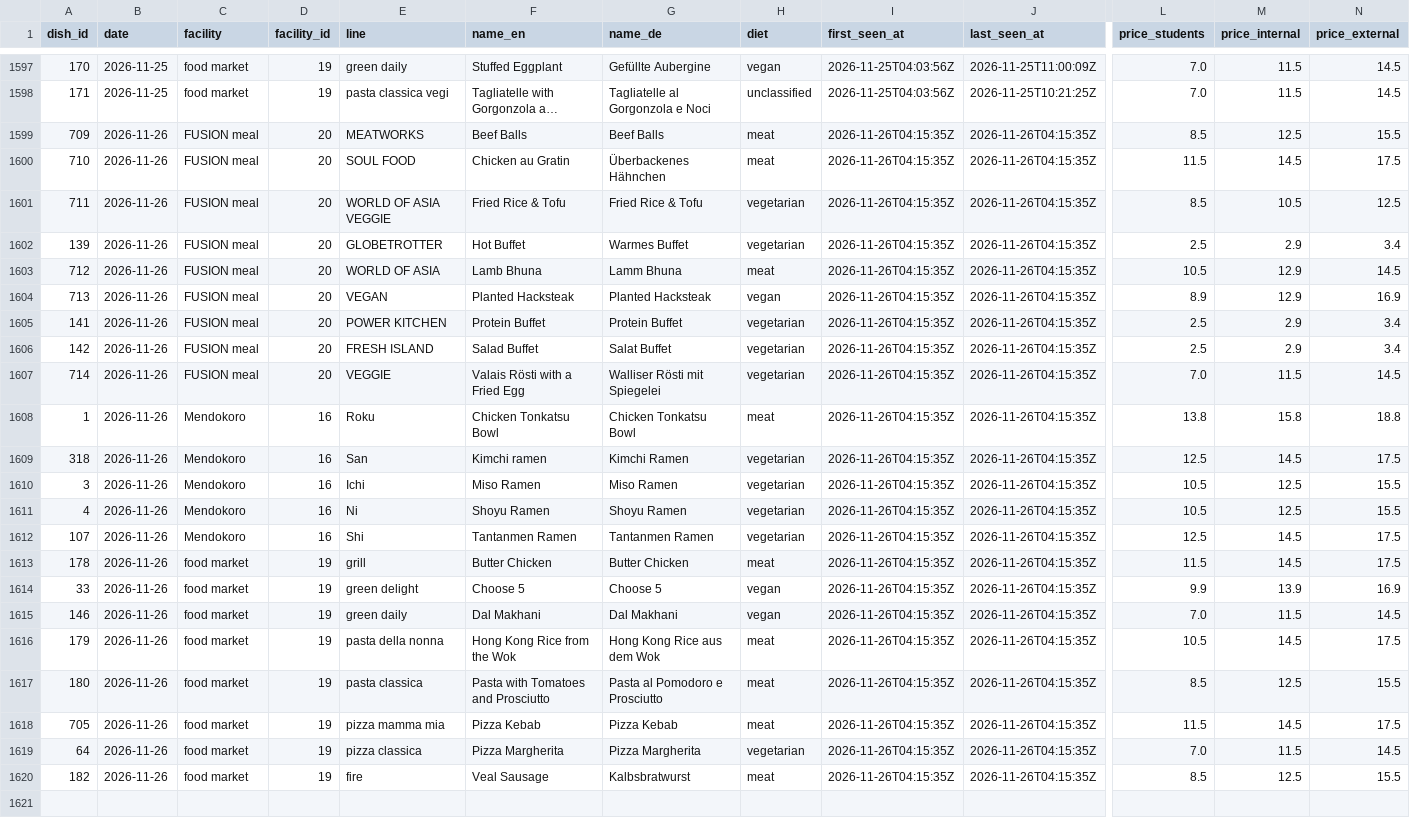
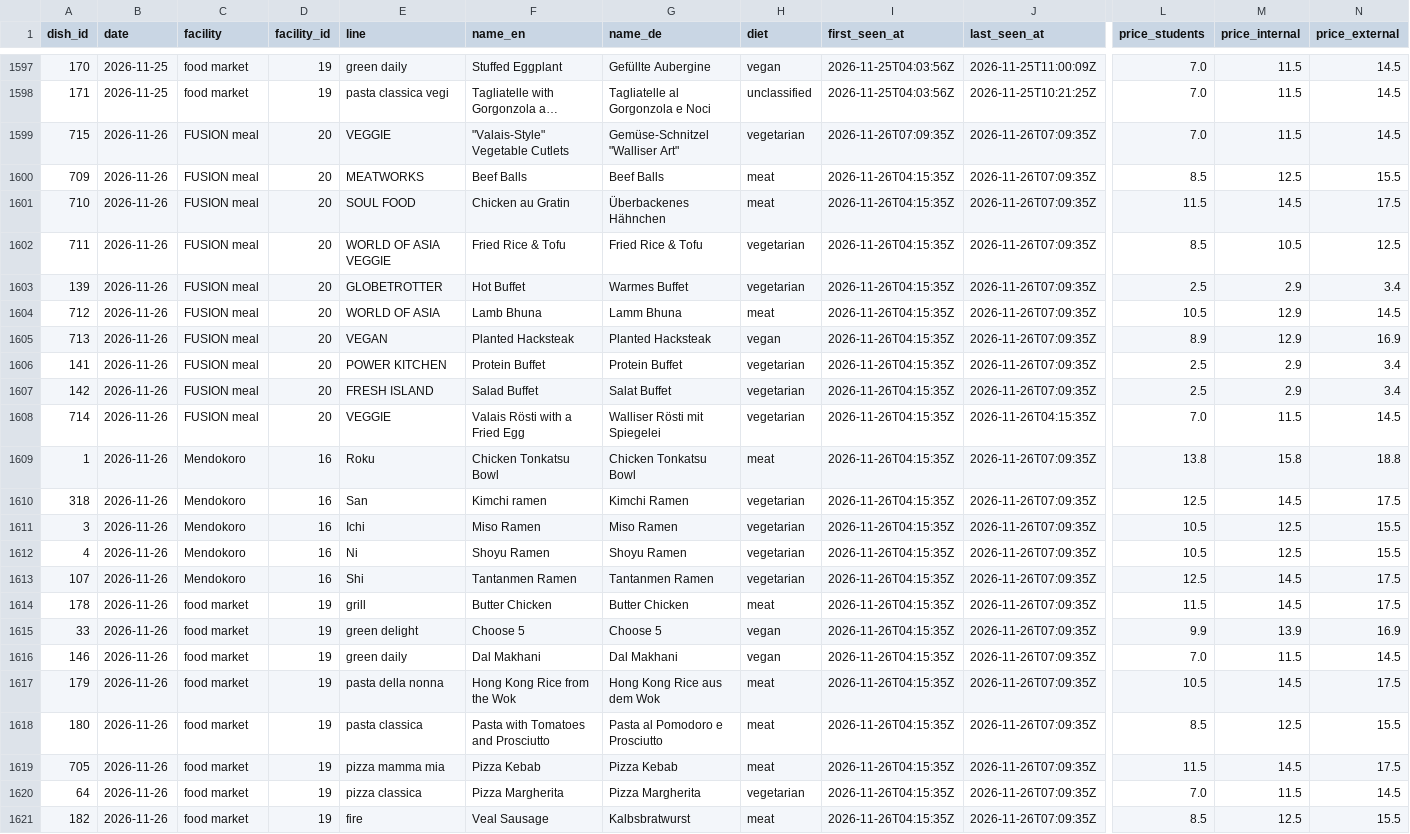
Before and after one commit to hanneshoppe/mensa-pages, a CSV file: data/dishes.csv, drawn as a sheet; only a part is shown, gaps mark what is left out; long unchanged cells end in …; addresses are those after the commit; rows hold the shown columns only; the diff names each change by its address in the sheet, - before the commit and + after, or states it on an @@ line.

```diff
--- a/data/dishes.csv
+++ b/data/dishes.csv
+row 1599: 715 | 2026-11-26 | FUSION meal | 20 | VEGGIE | "Valais-Style" Vegetable Cutlets | Gemüse-Schnitzel "Walliser Art" | vegetarian | 2026-11-26T07:09:35Z | 2026-11-26T07:09:35Z | 7.0 | 11.5 | 14.5
-J1600:J1607 (last_seen_at): 2026-11-26T04:15:35Z
+J1600:J1607 (last_seen_at): 2026-11-26T07:09:35Z
-J1609:J1621 (last_seen_at): 2026-11-26T04:15:35Z
+J1609:J1621 (last_seen_at): 2026-11-26T07:09:35Z
```
Also changed, not shown: 3 other files.
